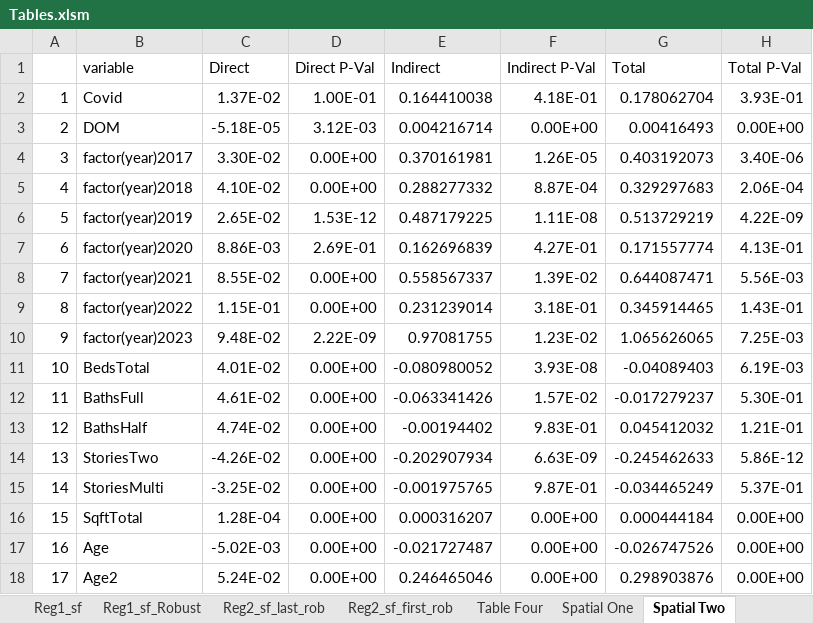
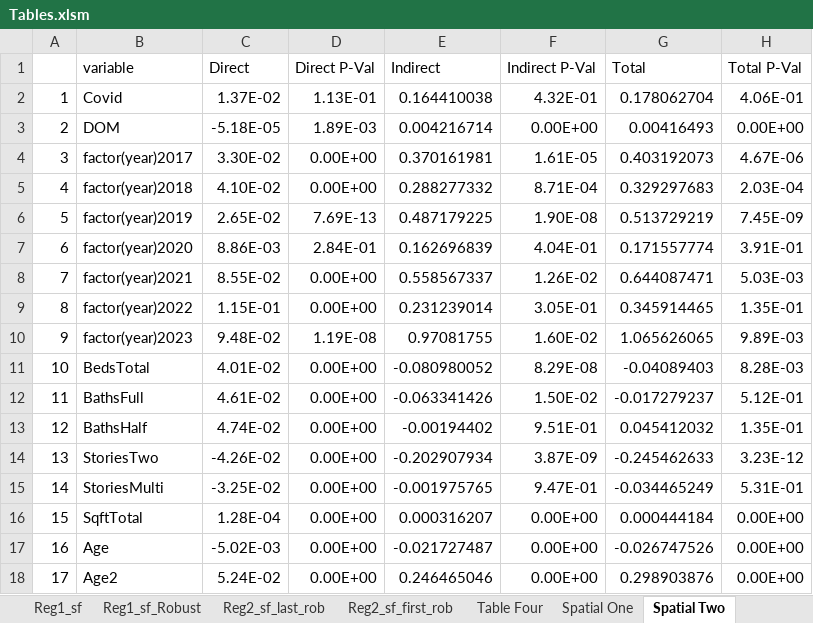
Before and after one commit to jrgroves/PY_Housing_Covid, an Excel workbook: Analysis/Paper/Tables.xlsm, sheet Spatial Two, drawn as a sheet; only a part is shown; values as stored, in another font and other column widths than the file's, no borders; the diff covers the shown part only; the diff names each change by its address in the sheet, - before the commit and + after, or states it on an @@ line.

```diff
--- a/Analysis/Paper/Tables.xlsm (sheet Spatial Two)
+++ b/Analysis/Paper/Tables.xlsm (sheet Spatial Two)
-D2 (Direct P-Val): 1.00E-01
+D2 (Direct P-Val): 1.13E-01
-F2 (Indirect P-Val): 4.18E-01
+F2 (Indirect P-Val): 4.32E-01
-H2 (Total P-Val): 3.93E-01
+H2 (Total P-Val): 4.06E-01
-D3 (Direct P-Val): 3.12E-03
+D3 (Direct P-Val): 1.89E-03
-F4 (Indirect P-Val): 1.26E-05
+F4 (Indirect P-Val): 1.61E-05
-H4 (Total P-Val): 3.40E-06
+H4 (Total P-Val): 4.67E-06
-F5 (Indirect P-Val): 8.87E-04
+F5 (Indirect P-Val): 8.71E-04
-H5 (Total P-Val): 2.06E-04
+H5 (Total P-Val): 2.03E-04
-D6 (Direct P-Val): 1.53E-12
+D6 (Direct P-Val): 7.69E-13
-F6 (Indirect P-Val): 1.11E-08
+F6 (Indirect P-Val): 1.90E-08
-H6 (Total P-Val): 4.22E-09
+H6 (Total P-Val): 7.45E-09
-D7 (Direct P-Val): 2.69E-01
+D7 (Direct P-Val): 2.84E-01
-F7 (Indirect P-Val): 4.27E-01
+F7 (Indirect P-Val): 4.04E-01
-H7 (Total P-Val): 4.13E-01
+H7 (Total P-Val): 3.91E-01
-F8 (Indirect P-Val): 1.39E-02
+F8 (Indirect P-Val): 1.26E-02
-H8 (Total P-Val): 5.56E-03
+H8 (Total P-Val): 5.03E-03
-F9 (Indirect P-Val): 3.18E-01
+F9 (Indirect P-Val): 3.05E-01
-H9 (Total P-Val): 1.43E-01
+H9 (Total P-Val): 1.35E-01
-D10 (Direct P-Val): 2.22E-09
+D10 (Direct P-Val): 1.19E-08
-F10 (Indirect P-Val): 1.23E-02
+F10 (Indirect P-Val): 1.60E-02
-H10 (Total P-Val): 7.25E-03
+H10 (Total P-Val): 9.89E-03
-F11 (Indirect P-Val): 3.93E-08
+F11 (Indirect P-Val): 8.29E-08
-H11 (Total P-Val): 6.19E-03
+H11 (Total P-Val): 8.28E-03
-F12 (Indirect P-Val): 1.57E-02
+F12 (Indirect P-Val): 1.50E-02
-H12 (Total P-Val): 5.30E-01
+H12 (Total P-Val): 5.12E-01
-F13 (Indirect P-Val): 9.83E-01
+F13 (Indirect P-Val): 9.51E-01
-H13 (Total P-Val): 1.21E-01
+H13 (Total P-Val): 1.35E-01
-F14 (Indirect P-Val): 6.63E-09
+F14 (Indirect P-Val): 3.87E-09
-H14 (Total P-Val): 5.86E-12
+H14 (Total P-Val): 3.23E-12
-F15 (Indirect P-Val): 9.87E-01
+F15 (Indirect P-Val): 9.47E-01
-H15 (Total P-Val): 5.37E-01
+H15 (Total P-Val): 5.31E-01
```
Also changed, not shown: 94 edited cells elsewhere in this sheet, sheet Spatial One SF, sheet Spatial Two CT, sheet Spatial One CT, sheet Spatial One, sheet Table Five, sheet Table One, 2 more sheets, formulas that keep their value, 3 other files.
